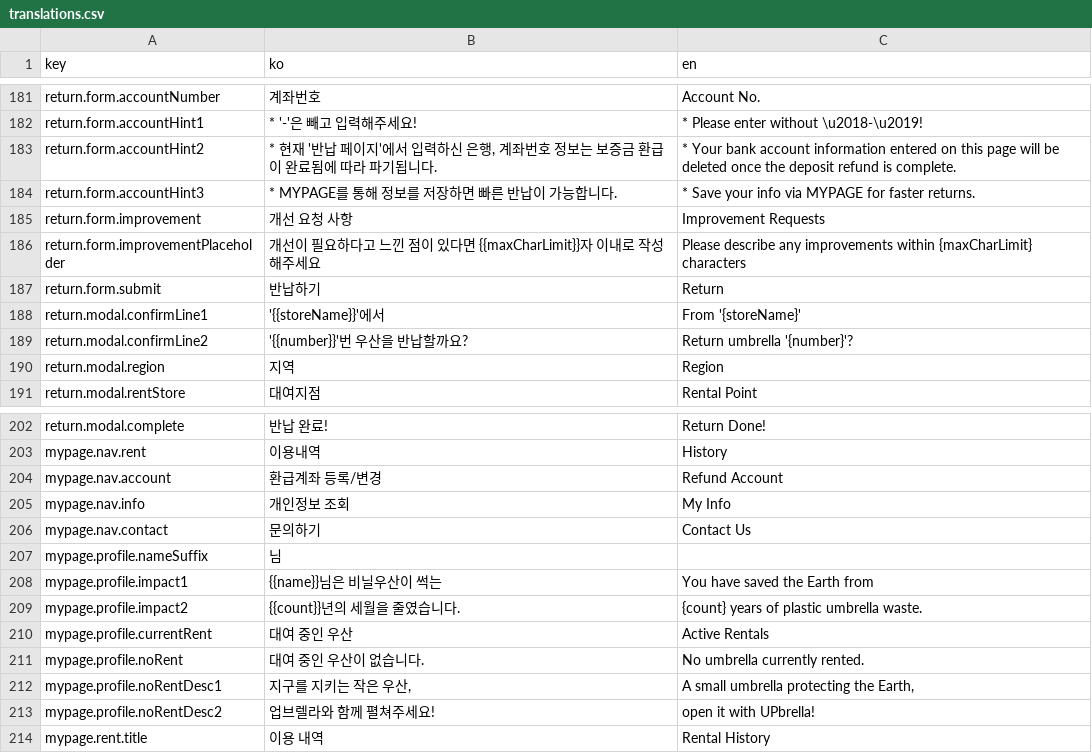
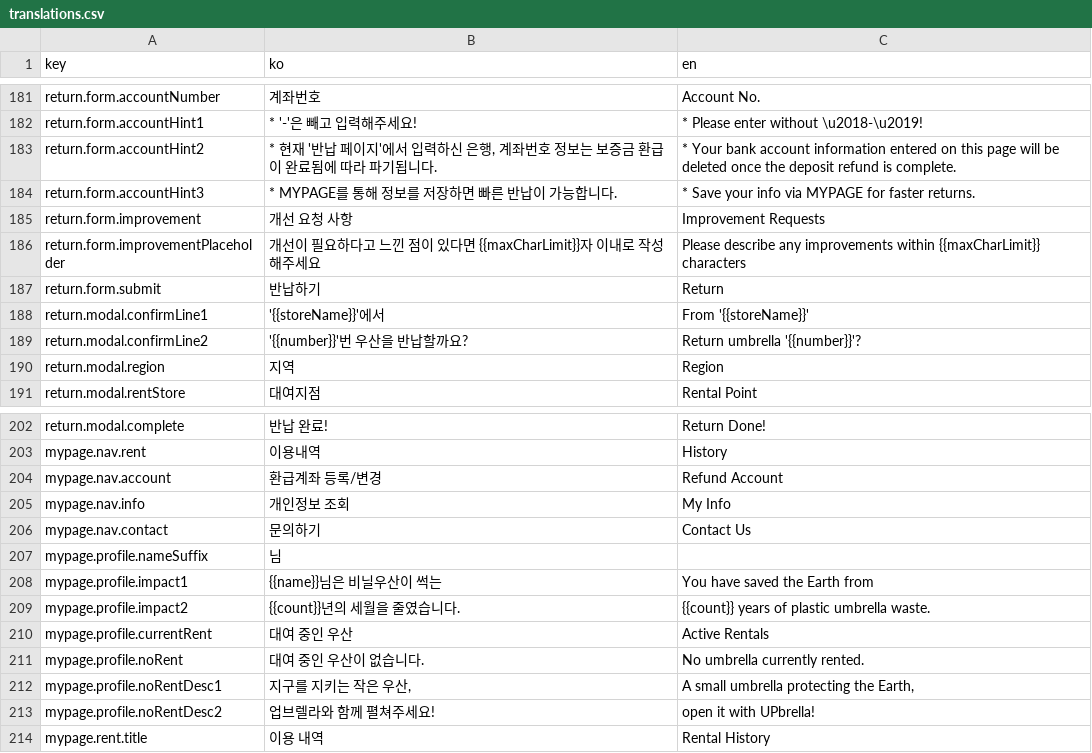
Before and after one commit to UPbrella/UPbrella_front, a CSV file: translations.csv, drawn as a sheet; only a part is shown, gaps mark what is left out.

Commit message:
[feat] Add Google Sheets i18n sync pipeline and English translations
- Google Sheets CSV 기반 번역 동기화 워크플로우 추가
- 프로덕션 배포 시 i18n JSON 자동 생성 스텝 추가
- 번역 시트 문서에 영문 번역 데이터 반영
- 변수 문법 {var} → {{var}} (i18next interpolation) 통일
- en.json 영문 번역 데이터 업데이트

```diff
--- a/translations.csv
+++ b/translations.csv
@@ -185,6 +185,6 @@ return.form.accountHint3,* MYPAGE를 통해 정보를 저장하면 빠른 반납
 return.form.improvement,개선 요청 사항,Improvement Requests
-return.form.improvementPlaceholder,개선이 필요하다고 느낀 점이 있다면 {{maxCharLimit}}자 이내로 작성해주세요,"Please describe any improvements within {maxCharLimit} characters"
+return.form.improvementPlaceholder,개선이 필요하다고 느낀 점이 있다면 {{maxCharLimit}}자 이내로 작성해주세요,"Please describe any improvements within {{maxCharLimit}} characters"
 return.form.submit,반납하기,Return
-return.modal.confirmLine1,'{{storeName}}'에서,From '{storeName}'
-return.modal.confirmLine2,'{{number}}'번 우산을 반납할까요?,Return umbrella '{number}'?
+return.modal.confirmLine1,'{{storeName}}'에서,From '{{storeName}}'
+return.modal.confirmLine2,'{{number}}'번 우산을 반납할까요?,Return umbrella '{{number}}'?
 return.modal.region,지역,Region
@@ -208,3 +208,3 @@ mypage.profile.nameSuffix,님,
 mypage.profile.impact1,{{name}}님은 비닐우산이 썩는,"You have saved the Earth from"
-mypage.profile.impact2,{{count}}년의 세월을 줄였습니다.,{count} years of plastic umbrella waste.
+mypage.profile.impact2,{{count}}년의 세월을 줄였습니다.,{{count}} years of plastic umbrella waste.
 mypage.profile.currentRent,대여 중인 우산, Active Rentals
```
Also changed, not shown: 6 other files.
